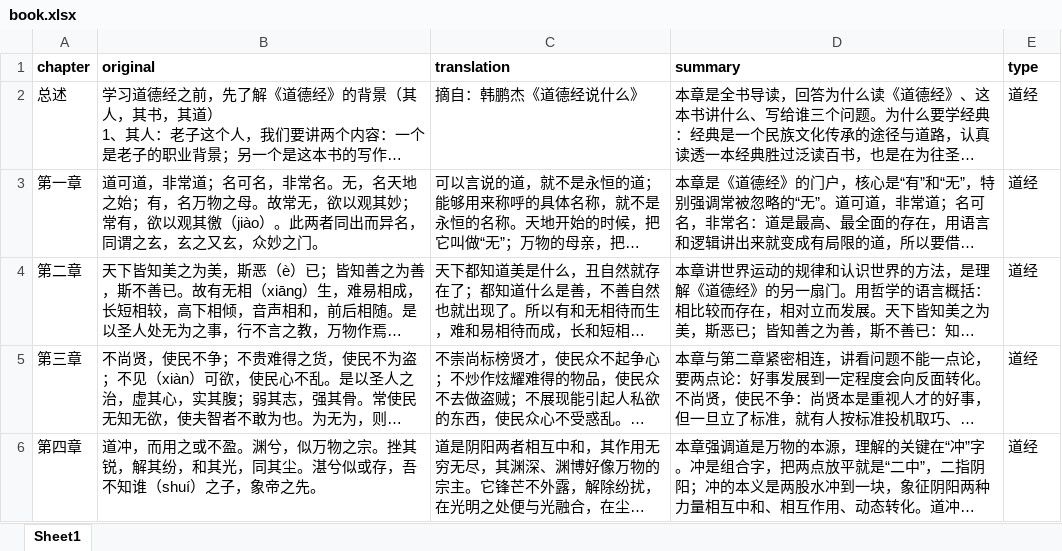
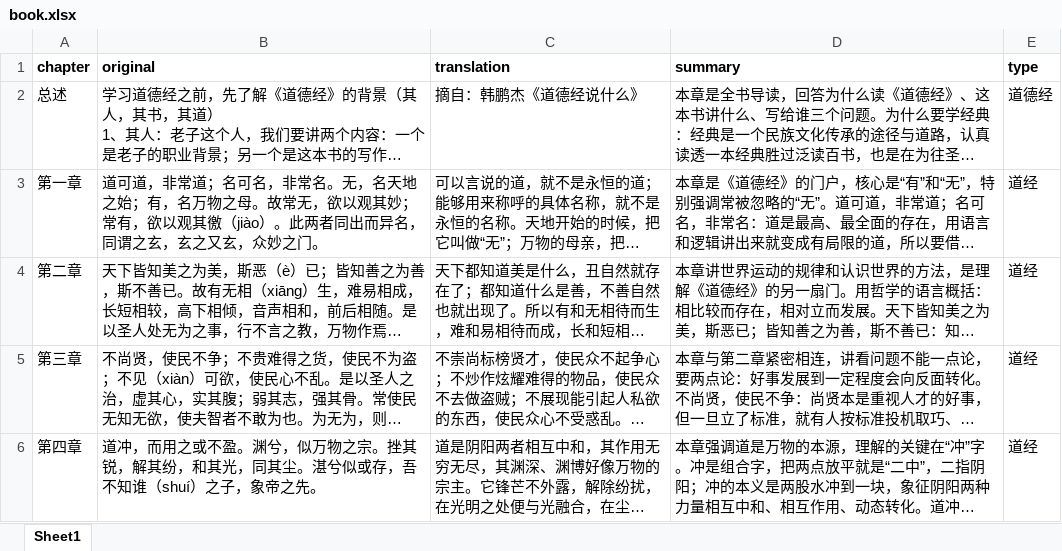
Before and after one commit to viewnn/taoteching, an Excel workbook: book.xlsx, sheet Sheet1, drawn as a sheet; only a part is shown; long unchanged cells end in …; values as stored, in another font and other column widths than the file's, no borders; the diff names each change by its address in the sheet, - before the commit and + after, or states it on an @@ line.

```diff
--- a/book.xlsx (sheet Sheet1)
+++ b/book.xlsx (sheet Sheet1)
-E2 (type): 道经
+E2 (type): 道德经
```
Also changed, not shown: 1 other file.
